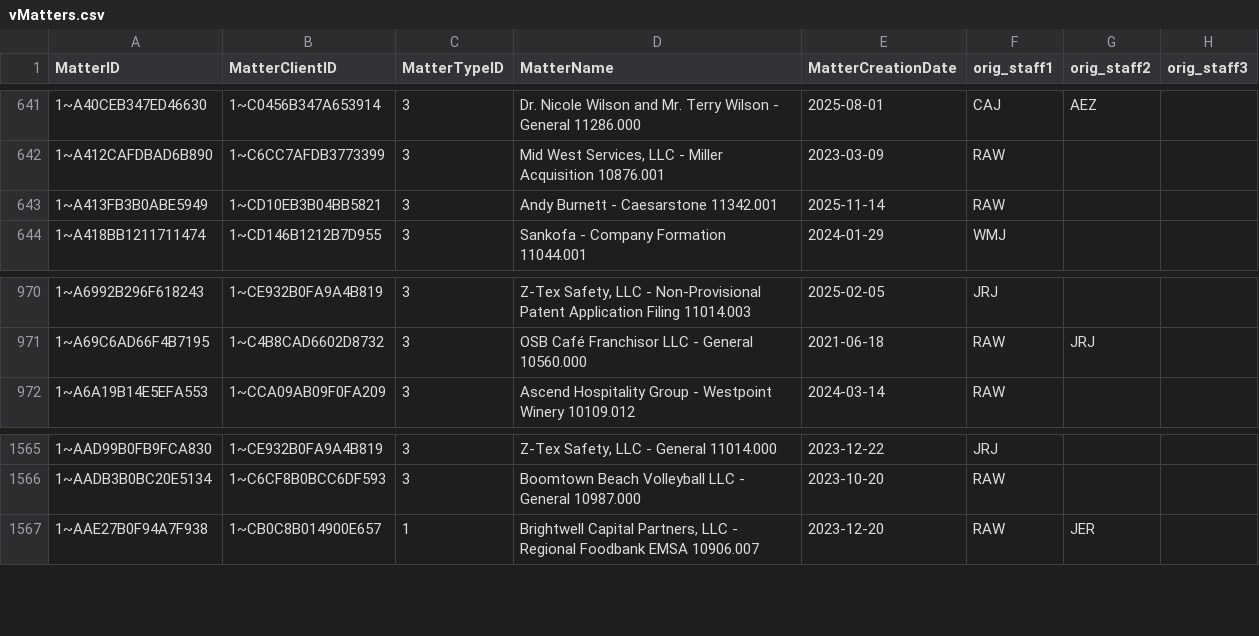
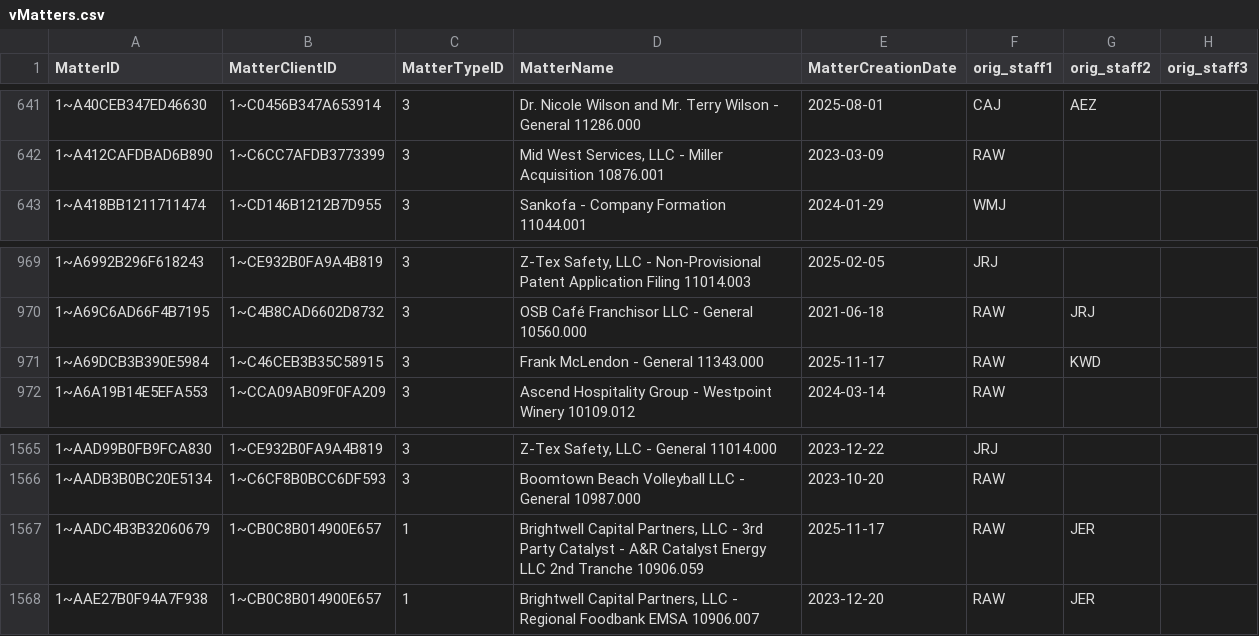
Before and after one commit to dhernandez-coding/gdp-dashboard, a CSV file: data/vMatters.csv, drawn as a sheet; only a part is shown, gaps mark what is left out; removed rows and columns are numbered as before the commit, all else as after; the diff names each change by its address in the sheet, - before the commit and + after, or states it on an @@ line.

```diff
--- a/data/vMatters.csv
+++ b/data/vMatters.csv
-row 643: 1~A413FB3B0ABE5949 | 1~CD10EB3B04BB5821 | 3 | Andy Burnett - Caesarstone 11342.001 | 2025-11-14 | RAW
+row 971: 1~A69DCB3B390E5984 | 1~C46CEB3B35C58915 | 3 | Frank McLendon - General 11343.000 | 2025-11-17 | RAW | KWD
+row 1567: 1~AADC4B3B32060679 | 1~CB0C8B014900E657 | 1 | Brightwell Capital Partners, LLC - 3rd Party Catalyst - A&R Catalyst Energy LLC 2nd Tranche 10906.059 | 2025-11-17 | RAW | JER
```
Also changed, not shown: data/vwTimeEntriesType1.csv, data/vwTimeEntriesType2.csv, 2 other files.
